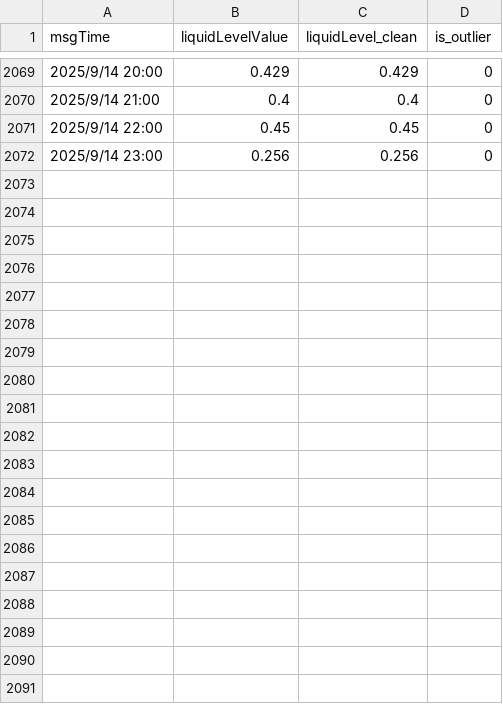
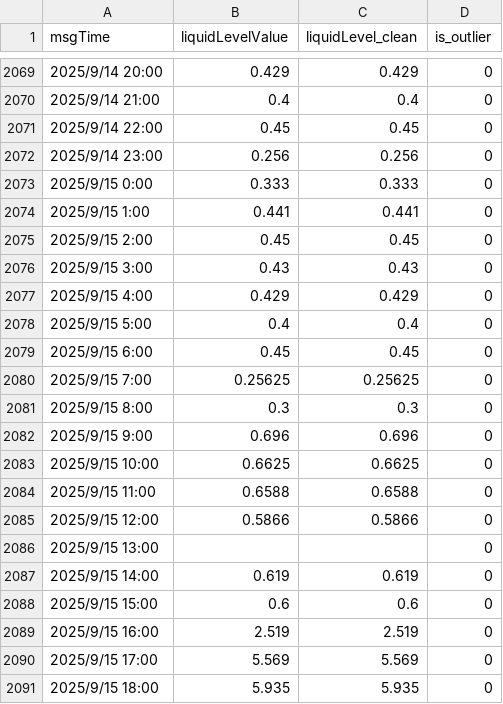
Before and after one commit to qianweihao/Rice_leakage_diagnosis, a CSV file: label_data/device_157B025010050.csv, drawn as a sheet; only a part is shown, gaps mark what is left out; the diff covers the shown part only.

```diff
--- a/label_data/device_157B025010050.csv
+++ b/label_data/device_157B025010050.csv
@@ -2072 +2072,20 @@ msgTime,liquidLevelValue,liquidLevel_clean,is_outlier
 2025/9/14 23:00,0.256,0.256,0
+2025/9/15 0:00,0.333,0.333,0
+2025/9/15 1:00,0.441,0.441,0
+2025/9/15 2:00,0.45,0.45,0
+2025/9/15 3:00,0.43,0.43,0
+2025/9/15 4:00,0.429,0.429,0
+2025/9/15 5:00,0.4,0.4,0
+2025/9/15 6:00,0.45,0.45,0
+2025/9/15 7:00,0.25625,0.25625,0
+2025/9/15 8:00,0.3,0.3,0
+2025/9/15 9:00,0.696,0.696,0
+2025/9/15 10:00,0.6625,0.6625,0
+2025/9/15 11:00,0.6588,0.6588,0
+2025/9/15 12:00,0.5866,0.5866,0
+2025/9/15 13:00,,,0
+2025/9/15 14:00,0.619,0.619,0
+2025/9/15 15:00,0.6,0.6,0
+2025/9/15 16:00,2.519,2.519,0
+2025/9/15 17:00,5.569,5.569,0
+2025/9/15 18:00,5.935,5.935,0
```
Also changed, not shown: 29 added rows elsewhere in this file, label_data/device_157B025030023.csv, label_data/device_157B025030032.csv.
